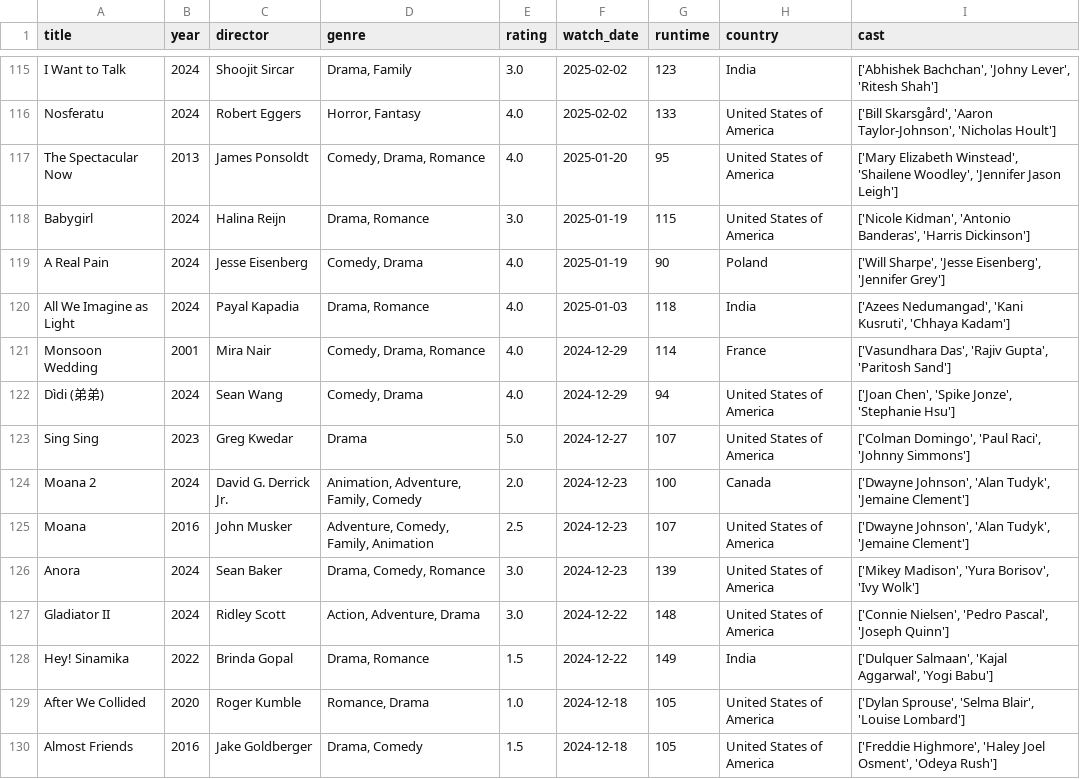
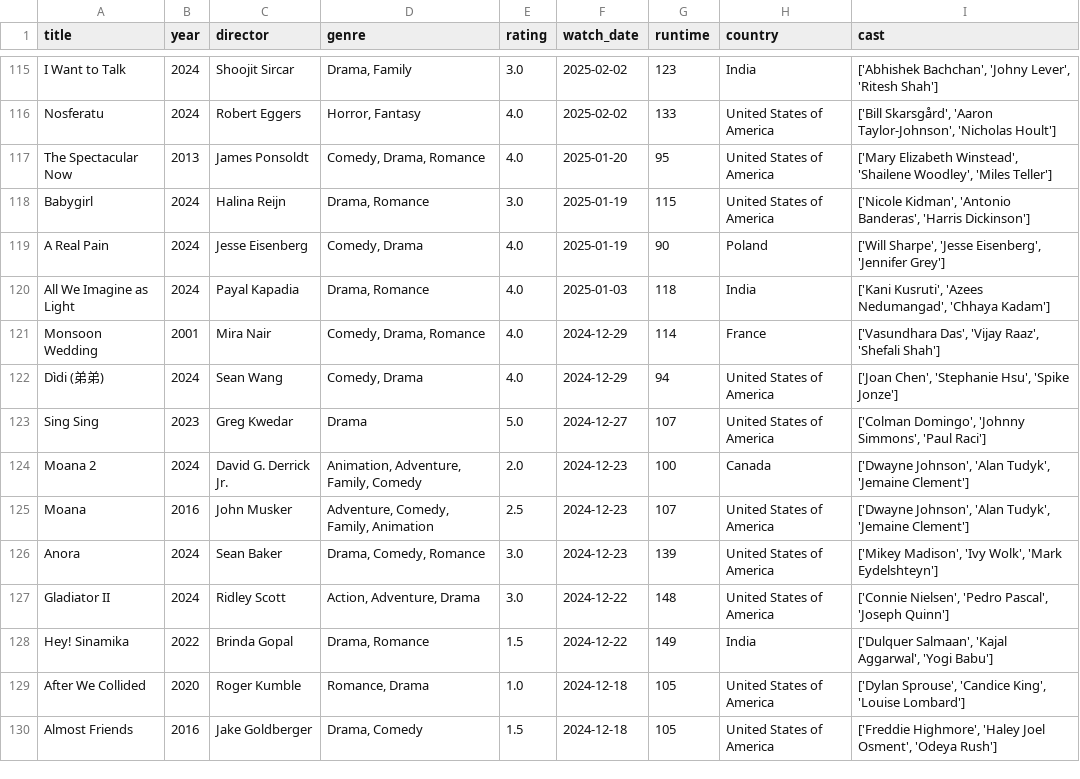
Before and after one commit to sarthakk88/letterboxd-wrapped, a CSV file: data/movies.csv, drawn as a sheet; only a part is shown, gaps mark what is left out; the diff covers the shown part only.

```diff
--- a/data/movies.csv
+++ b/data/movies.csv
@@ -116,15 +116,15 @@ I Want to Talk,2024,Shoojit Sircar,"Drama, Family",3.0,2025-02-02,123,India,"['A
 Nosferatu,2024,Robert Eggers,"Horror, Fantasy",4.0,2025-02-02,133,United States of America,"['Bill Skarsgård', 'Aaron Taylor-Johnson', 'Nicholas Hoult']"
-The Spectacular Now,2013,James Ponsoldt,"Comedy, Drama, Romance",4.0,2025-01-20,95,United States of America,"['Mary Elizabeth Winstead', 'Shailene Woodley', 'Jennifer Jason Leigh']"
+The Spectacular Now,2013,James Ponsoldt,"Comedy, Drama, Romance",4.0,2025-01-20,95,United States of America,"['Mary Elizabeth Winstead', 'Shailene Woodley', 'Miles Teller']"
 Babygirl,2024,Halina Reijn,"Drama, Romance",3.0,2025-01-19,115,United States of America,"['Nicole Kidman', 'Antonio Banderas', 'Harris Dickinson']"
 A Real Pain,2024,Jesse Eisenberg,"Comedy, Drama",4.0,2025-01-19,90,Poland,"['Will Sharpe', 'Jesse Eisenberg', 'Jennifer Grey']"
-All We Imagine as Light,2024,Payal Kapadia,"Drama, Romance",4.0,2025-01-03,118,India,"['Azees Nedumangad', 'Kani Kusruti', 'Chhaya Kadam']"
-Monsoon Wedding,2001,Mira Nair,"Comedy, Drama, Romance",4.0,2024-12-29,114,France,"['Vasundhara Das', 'Rajiv Gupta', 'Paritosh Sand']"
-Dìdi (弟弟),2024,Sean Wang,"Comedy, Drama",4.0,2024-12-29,94,United States of America,"['Joan Chen', 'Spike Jonze', 'Stephanie Hsu']"
-Sing Sing,2023,Greg Kwedar,Drama,5.0,2024-12-27,107,United States of America,"['Colman Domingo', 'Paul Raci', 'Johnny Simmons']"
+All We Imagine as Light,2024,Payal Kapadia,"Drama, Romance",4.0,2025-01-03,118,India,"['Kani Kusruti', 'Azees Nedumangad', 'Chhaya Kadam']"
+Monsoon Wedding,2001,Mira Nair,"Comedy, Drama, Romance",4.0,2024-12-29,114,France,"['Vasundhara Das', 'Vijay Raaz', 'Shefali Shah']"
+Dìdi (弟弟),2024,Sean Wang,"Comedy, Drama",4.0,2024-12-29,94,United States of America,"['Joan Chen', 'Stephanie Hsu', 'Spike Jonze']"
+Sing Sing,2023,Greg Kwedar,Drama,5.0,2024-12-27,107,United States of America,"['Colman Domingo', 'Johnny Simmons', 'Paul Raci']"
 Moana 2,2024,David G. Derrick Jr.,"Animation, Adventure, Family, Comedy",2.0,2024-12-23,100,Canada,"['Dwayne Johnson', 'Alan Tudyk', 'Jemaine Clement']"
 Moana,2016,John Musker,"Adventure, Comedy, Family, Animation",2.5,2024-12-23,107,United States of America,"['Dwayne Johnson', 'Alan Tudyk', 'Jemaine Clement']"
-Anora,2024,Sean Baker,"Drama, Comedy, Romance",3.0,2024-12-23,139,United States of America,"['Mikey Madison', 'Yura Borisov', 'Ivy Wolk']"
+Anora,2024,Sean Baker,"Drama, Comedy, Romance",3.0,2024-12-23,139,United States of America,"['Mikey Madison', 'Ivy Wolk', 'Mark Eydelshteyn']"
 Gladiator II,2024,Ridley Scott,"Action, Adventure, Drama",3.0,2024-12-22,148,United States of America,"['Connie Nielsen', 'Pedro Pascal', 'Joseph Quinn']"
 Hey! Sinamika,2022,Brinda Gopal,"Drama, Romance",1.5,2024-12-22,149,India,"['Dulquer Salmaan', 'Kajal Aggarwal', 'Yogi Babu']"
-After We Collided,2020,Roger Kumble,"Romance, Drama",1.0,2024-12-18,105,United States of America,"['Dylan Sprouse', 'Selma Blair', 'Louise Lombard']"
+After We Collided,2020,Roger Kumble,"Romance, Drama",1.0,2024-12-18,105,United States of America,"['Dylan Sprouse', 'Candice King', 'Louise Lombard']"
 Almost Friends,2016,Jake Goldberger,"Drama, Comedy",1.5,2024-12-18,105,United States of America,"['Freddie Highmore', 'Haley Joel Osment', 'Odeya Rush']"
```
Also changed, not shown: 130 edited cells elsewhere in this file, 1 other file.
